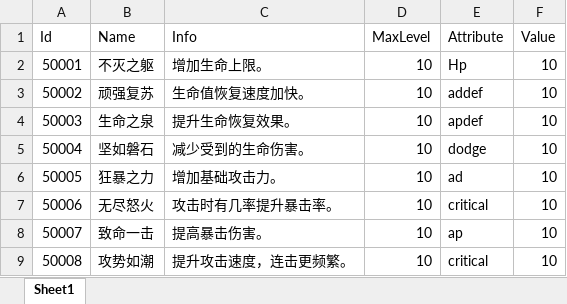
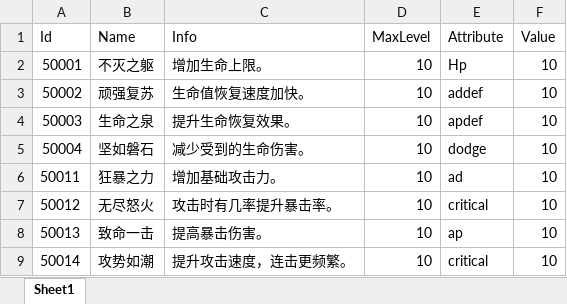
Before and after one commit to xueguowuhen/PoSuiShiJie, an Excel workbook: Assets/Resources/ResCfg/Talent.xlsx, sheet Sheet1, drawn as a sheet; values as stored, in another font and other column widths than the file's, no borders; table styles not drawn; the diff names each change by its address in the sheet, - before the commit and + after, or states it on an @@ line.

```diff
--- a/Assets/Resources/ResCfg/Talent.xlsx (sheet Sheet1)
+++ b/Assets/Resources/ResCfg/Talent.xlsx (sheet Sheet1)
-A6 (Id): 50005
+A6 (Id): 50011
-A7 (Id): 50006
+A7 (Id): 50012
-A8 (Id): 50007
+A8 (Id): 50013
-A9 (Id): 50008
+A9 (Id): 50014
```
Also changed, not shown: Server/破碎世界服务端/ResCfg/Talent.xlsx, 10 other files.
